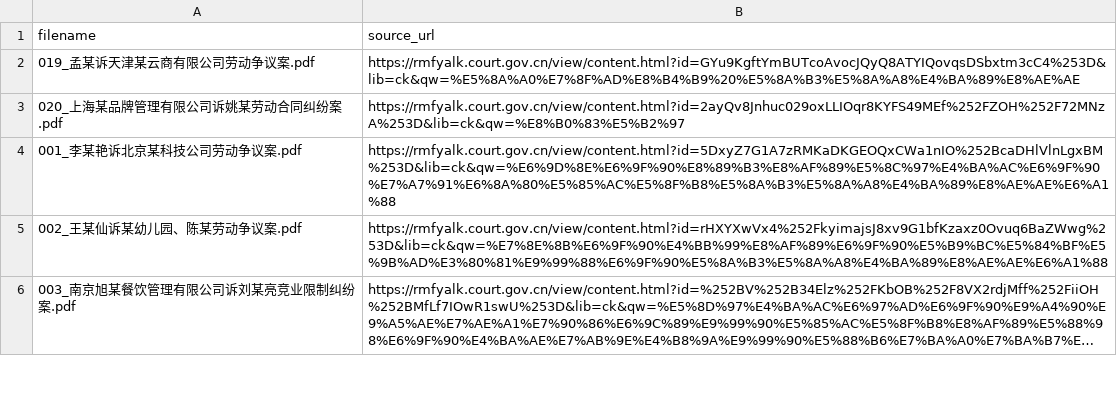
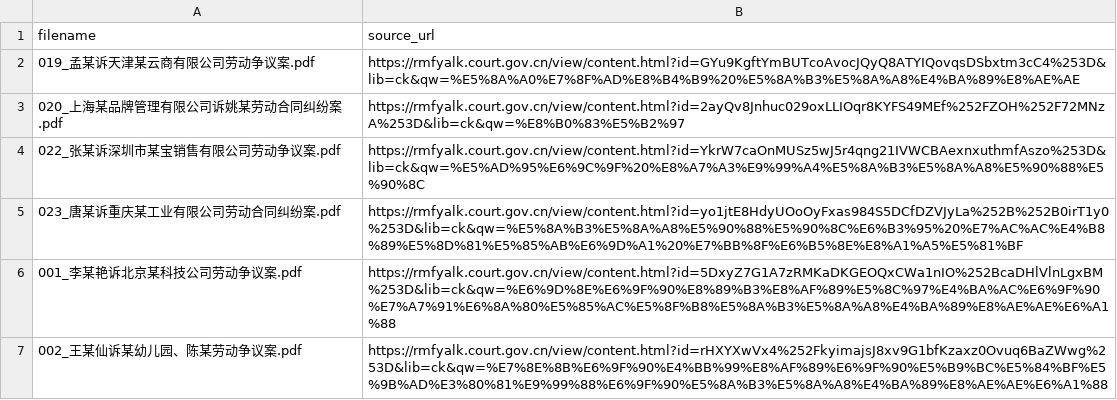
Before and after one commit to HunmiJ/LegalCase-Copilot, a CSV file: data/raw/cases/source_urls.csv, drawn as a sheet; only a part is shown; the shorter side is filled out with more unchanged rows; long unchanged cells end in …; the diff names each change by its address in the sheet, - before the commit and + after, or states it on an @@ line.

```diff
--- a/data/raw/cases/source_urls.csv
+++ b/data/raw/cases/source_urls.csv
+row 4: 022_张某诉深圳市某宝销售有限公司劳动争议案.pdf | https://rmfyalk.court.gov.cn/view/content.html?id=YkrW7caOnMUSz5wJ5r4qng21IVWCBAexnxuthmfAszo%253D&lib=ck&qw=%E5%AD%95%E6%9C%9F%20%E8%A7%A3%E9%99%A4%E5%8A%B3%E5%8A%A8%E5%90%88%E5%90%8C
+row 5: 023_唐某诉重庆某工业有限公司劳动合同纠纷案.pdf | https://rmfyalk.court.gov.cn/view/content.html?id=yo1jtE8HdyUOoOyFxas984S5DCfDZVJyLa%252B%252B0irT1y0%253D&lib=ck&qw=%E5%8A%B3%E5%8A%A8%E5%90%88%E5%90%8C%E6%B3%95%20%E7%AC%AC%E4%B8%89%E5%8D%81%E5%85%AB%E6%9D%A1%20%E7%BB%8F%E6%B5%8E%E8%A1%A5%E5%81%BF
```
Also changed, not shown: data/raw/cases/case_collection_plan.csv, 11 other files.
